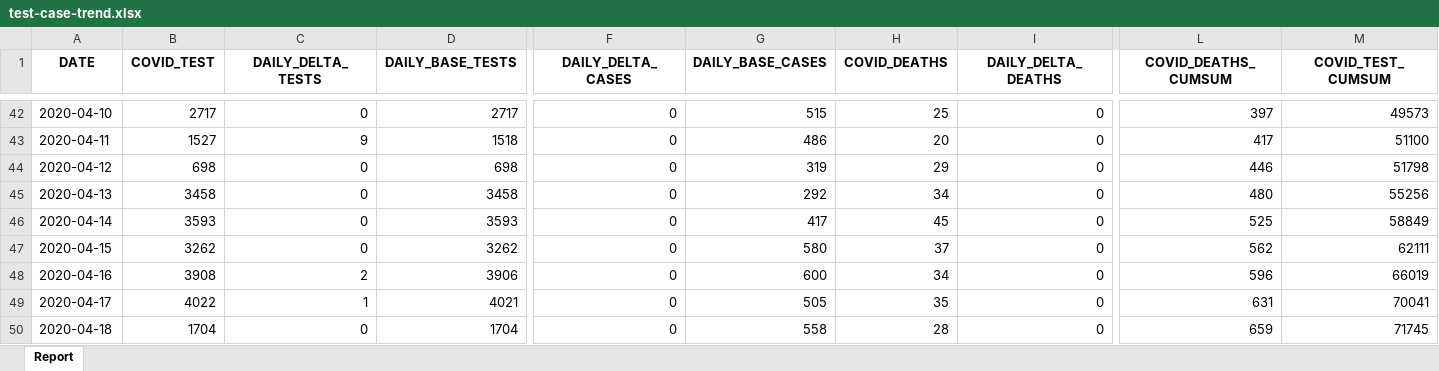
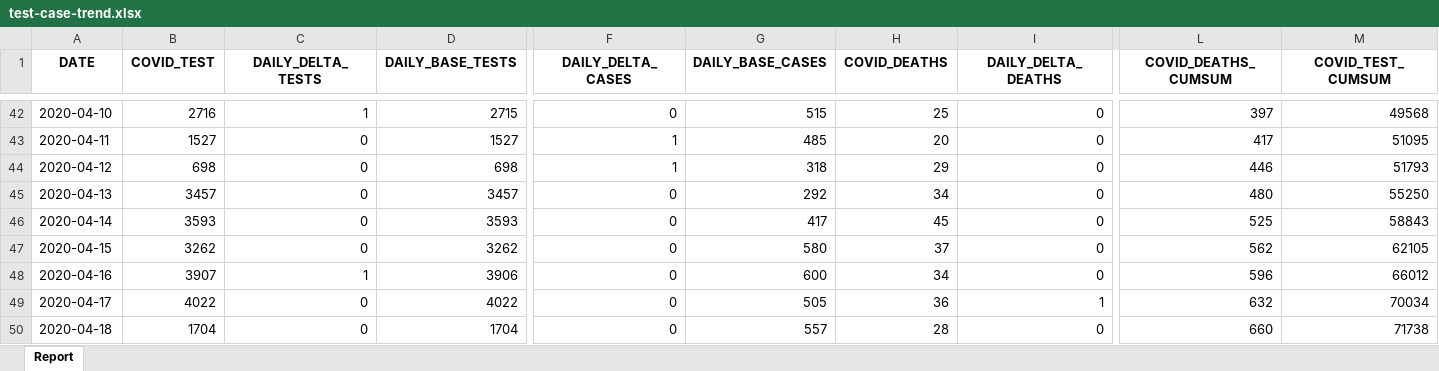
Before and after one commit to ercbk/Indiana-COVID-19-Tracker, an Excel workbook: data/test-case-trend.xlsx, sheet Report, drawn as a sheet; only a part is shown, gaps mark what is left out; values as stored, in another font and other column widths than the file's, no borders; the diff covers the shown part only; the diff names each change by its address in the sheet, - before the commit and + after, or states it on an @@ line.

```diff
--- a/data/test-case-trend.xlsx (sheet Report)
+++ b/data/test-case-trend.xlsx (sheet Report)
-B42 (COVID_TEST): 2717
+B42 (COVID_TEST): 2716
-C42 (DAILY_DELTA_TESTS): 0
+C42 (DAILY_DELTA_TESTS): 1
-D42 (DAILY_BASE_TESTS): 2717
+D42 (DAILY_BASE_TESTS): 2715
-M42 (COVID_TEST_CUMSUM): 49573
+M42 (COVID_TEST_CUMSUM): 49568
-C43 (DAILY_DELTA_TESTS): 9
+C43 (DAILY_DELTA_TESTS): 0
-D43 (DAILY_BASE_TESTS): 1518
+D43 (DAILY_BASE_TESTS): 1527
-F43:F44 (DAILY_DELTA_CASES): 0
+F43:F44 (DAILY_DELTA_CASES): 1
-G43 (DAILY_BASE_CASES): 486
+G43 (DAILY_BASE_CASES): 485
-M43 (COVID_TEST_CUMSUM): 51100
+M43 (COVID_TEST_CUMSUM): 51095
-G44 (DAILY_BASE_CASES): 319
+G44 (DAILY_BASE_CASES): 318
-M44 (COVID_TEST_CUMSUM): 51798
+M44 (COVID_TEST_CUMSUM): 51793
-B45 (COVID_TEST): 3458
+B45 (COVID_TEST): 3457
-D45 (DAILY_BASE_TESTS): 3458
+D45 (DAILY_BASE_TESTS): 3457
-M45 (COVID_TEST_CUMSUM): 55256
+M45 (COVID_TEST_CUMSUM): 55250
-M46 (COVID_TEST_CUMSUM): 58849
+M46 (COVID_TEST_CUMSUM): 58843
-M47 (COVID_TEST_CUMSUM): 62111
+M47 (COVID_TEST_CUMSUM): 62105
-B48 (COVID_TEST): 3908
+B48 (COVID_TEST): 3907
-C48 (DAILY_DELTA_TESTS): 2
+C48 (DAILY_DELTA_TESTS): 1
-M48 (COVID_TEST_CUMSUM): 66019
+M48 (COVID_TEST_CUMSUM): 66012
-C49 (DAILY_DELTA_TESTS): 1
+C49 (DAILY_DELTA_TESTS): 0
-D49 (DAILY_BASE_TESTS): 4021
+D49 (DAILY_BASE_TESTS): 4022
-H49 (COVID_DEATHS): 35
+H49 (COVID_DEATHS): 36
-I49 (DAILY_DELTA_DEATHS): 0
+I49 (DAILY_DELTA_DEATHS): 1
-L49 (COVID_DEATHS_CUMSUM): 631
+L49 (COVID_DEATHS_CUMSUM): 632
-M49 (COVID_TEST_CUMSUM): 70041
+M49 (COVID_TEST_CUMSUM): 70034
-G50 (DAILY_BASE_CASES): 558
+G50 (DAILY_BASE_CASES): 557
-L50 (COVID_DEATHS_CUMSUM): 659
+L50 (COVID_DEATHS_CUMSUM): 660
-M50 (COVID_TEST_CUMSUM): 71745
+M50 (COVID_TEST_CUMSUM): 71738
```
Also changed, not shown: 1 added row and 265 edited cells elsewhere in this sheet, 3 other files.
